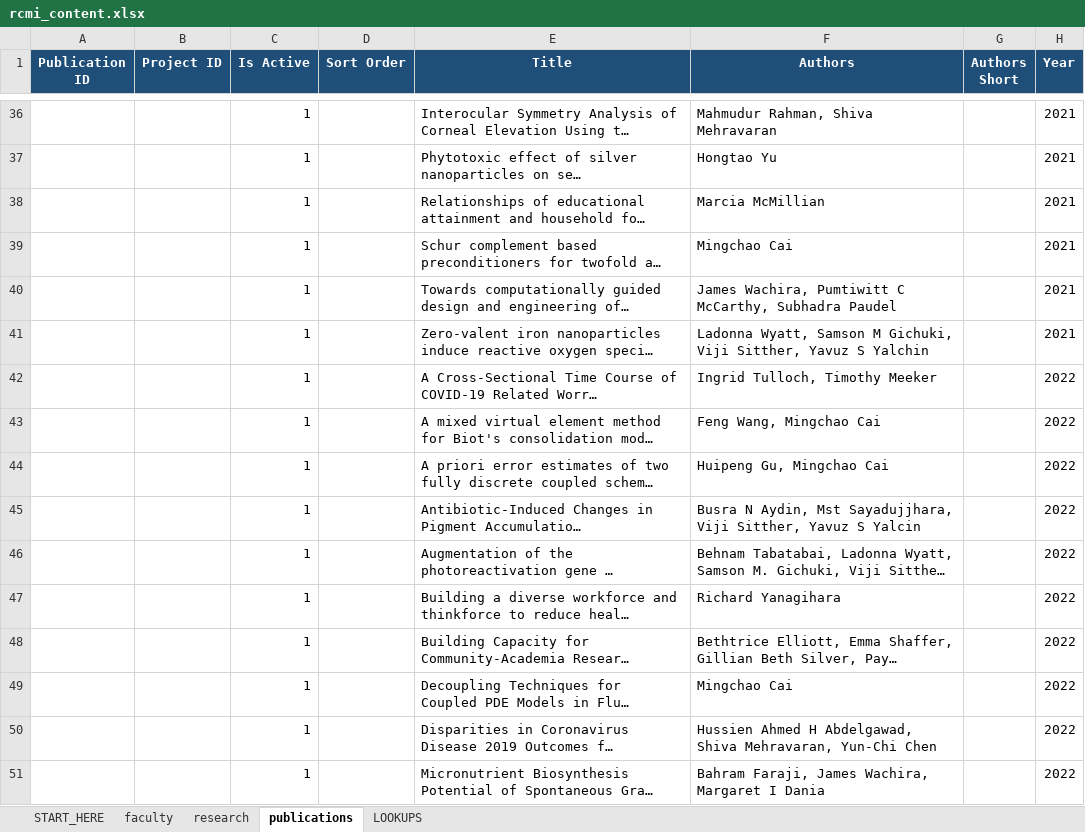
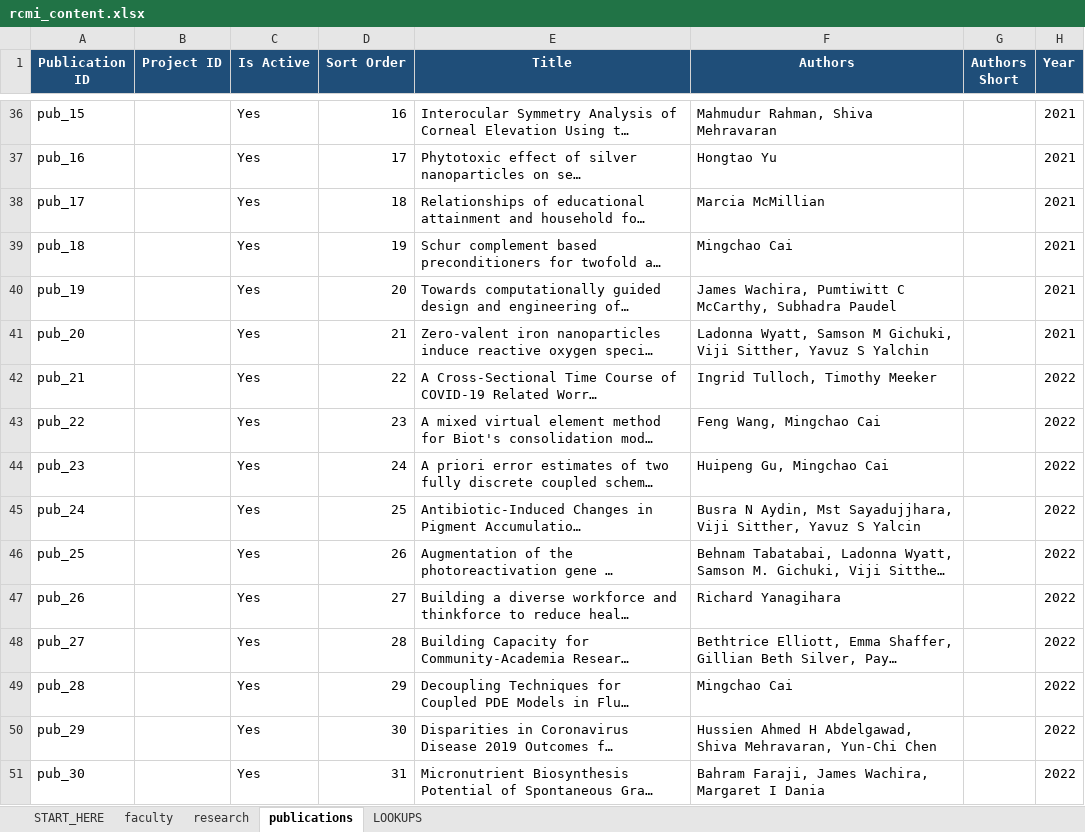
Before and after one commit to MorganRCMI/rcmi-idc-website, an Excel workbook: workbook/rcmi_content.xlsx, sheet publications, drawn as a sheet; only a part is shown, gaps mark what is left out; long unchanged cells end in …; values as stored, in another font and other column widths than the file's, no borders; the diff covers the shown part only; the diff names each change by its address in the sheet, - before the commit and + after, or states it on an @@ line.

```diff
--- a/workbook/rcmi_content.xlsx (sheet publications)
+++ b/workbook/rcmi_content.xlsx (sheet publications)
-A36 (Publication ID): (empty)
+A36 (Publication ID): pub_15
-C36:C51 (Is Active): 1
+C36:C51 (Is Active): Yes
-D36 (Sort Order): (empty)
+D36 (Sort Order): 16
-A37 (Publication ID): (empty)
+A37 (Publication ID): pub_16
-D37 (Sort Order): (empty)
+D37 (Sort Order): 17
-A38 (Publication ID): (empty)
+A38 (Publication ID): pub_17
-D38 (Sort Order): (empty)
+D38 (Sort Order): 18
-A39 (Publication ID): (empty)
+A39 (Publication ID): pub_18
-D39 (Sort Order): (empty)
+D39 (Sort Order): 19
-A40 (Publication ID): (empty)
+A40 (Publication ID): pub_19
-D40 (Sort Order): (empty)
+D40 (Sort Order): 20
-A41 (Publication ID): (empty)
+A41 (Publication ID): pub_20
-D41 (Sort Order): (empty)
+D41 (Sort Order): 21
-A42 (Publication ID): (empty)
+A42 (Publication ID): pub_21
-D42 (Sort Order): (empty)
+D42 (Sort Order): 22
-A43 (Publication ID): (empty)
+A43 (Publication ID): pub_22
-D43 (Sort Order): (empty)
+D43 (Sort Order): 23
-A44 (Publication ID): (empty)
+A44 (Publication ID): pub_23
-D44 (Sort Order): (empty)
+D44 (Sort Order): 24
-A45 (Publication ID): (empty)
+A45 (Publication ID): pub_24
-D45 (Sort Order): (empty)
+D45 (Sort Order): 25
-A46 (Publication ID): (empty)
+A46 (Publication ID): pub_25
-D46 (Sort Order): (empty)
+D46 (Sort Order): 26
-A47 (Publication ID): (empty)
+A47 (Publication ID): pub_26
-D47 (Sort Order): (empty)
+D47 (Sort Order): 27
-A48 (Publication ID): (empty)
+A48 (Publication ID): pub_27
-D48 (Sort Order): (empty)
+D48 (Sort Order): 28
-A49 (Publication ID): (empty)
+A49 (Publication ID): pub_28
-D49 (Sort Order): (empty)
+D49 (Sort Order): 29
-A50 (Publication ID): (empty)
+A50 (Publication ID): pub_29
-D50 (Sort Order): (empty)
+D50 (Sort Order): 30
-A51 (Publication ID): (empty)
+A51 (Publication ID): pub_30
-D51 (Sort Order): (empty)
+D51 (Sort Order): 31
```
Also changed, not shown: 198 edited cells elsewhere in this sheet, sheet research, 3 other files.
